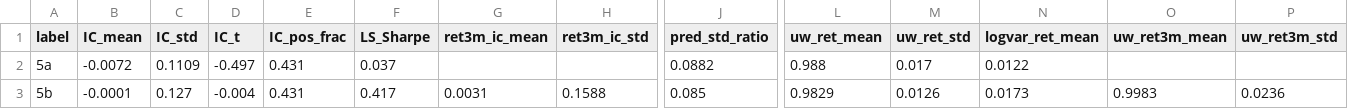
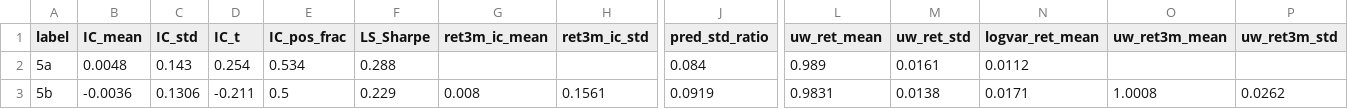
Before and after one commit to Eva-Qi/MA751-2026-IC-KERNEL-NN-MTL, a CSV file: output/ablation_summary_uncertainty.csv, drawn as a sheet; only a part is shown, gaps mark what is left out; the diff covers the shown part only; the diff names each change by its address in the sheet, - before the commit and + after, or states it on an @@ line.

Commit message:
Rerun all rungs on post-fix V2 panel + add Ridge + diagnostics
Post-merge_asof (6e4da42), Rungs 1-3 had never been re-executed —
saved outputs reflected a pre-fix panel with 36 dead months of
Beta/IVOL/SUE/AnalystRevision. This commit regenerates the full ladder
on the corrected panel (58 test months, 2020-02 to 2024-11, 14
stock-level features).

Rung 1-2 (run_rung12_v2.py)
  1a OLS              IC +0.010  Sharpe 0.669  Hit 58.6%
  1b IC-Ensemble      IC +0.026  Sharpe 0.853  Hit 56.9%
  2a LASSO            IC +0.017  Sharpe 0.789  Hit 56.9%
  2b Ridge (new)      IC +0.013  Sharpe 0.725  Hit 62.1%

Rung 3 (rung3_gam.py)
  GAM                 IC -0.001  Sharpe 0.304  Hit 55.2%

Rung 5 (main.py — uncertainty-weighted MTL)
  5a MLP              IC +0.005  Sharpe 0.288
  5b +ret3m           IC -0.004  Sharpe 0.229
  5c +vol             IC +0.006  Sharpe 0.391
  5d +ret3m +vol      IC +0.017  Sharpe 0.664  ← best MTL

Rung 5 alt (rung5_planned.py, rung5_combined.py) rerun for completeness.

Diagnostics added:
- lasso_coefs_by_fold.csv, ridge_coefs_by_fold.csv,
  coef_summary_lasso_vs_ridge.csv: per-fold shrinkage behavior.
  LASSO selects ~3 features consistently (IVOL, GrossProfitability,
  Beta). Ridge CV α hits the grid ceiling (10000) — near-constant fit.
- fama_macbeth_{full_sample,test_window,univariate_full}.csv:
  FMB t-stats on monthly cross-sectional coefs. Flags NetDebtEBITDA
  (t=-2.27), GrossProfitability (t=1.46), AnalystRevision, and
  RevisionBreadth — different signal list than LASSO's because FMB
  tests premium stability, not OOS prediction.
- ls_hit_rate_summary.csv, ls_monthly_returns.csv: portfolio-level
  hit rate (sign of long-short spread).
- all_rungs_summary.csv: consolidated comparison table.

Stale statistical_tests.py output regenerated — note it hardcodes V1
baseline for Rung 1-2, so its pairwise tests still mix panels; flagged
for future fix.

Key finding flip from pre-fix changelog: no model significantly beats
a plain linear on IC (p > 0.1 for all pairs); MTL 5b is no longer the
top performer (5d is, and its Sharpe ties plain OLS).

```diff
--- a/output/ablation_summary_uncertainty.csv
+++ b/output/ablation_summary_uncertainty.csv
-B2 (IC_mean): -0.0072
+B2 (IC_mean): 0.0048
-C2 (IC_std): 0.1109
+C2 (IC_std): 0.143
-D2 (IC_t): -0.497
+D2 (IC_t): 0.254
-E2 (IC_pos_frac): 0.431
+E2 (IC_pos_frac): 0.534
-F2 (LS_Sharpe): 0.037
+F2 (LS_Sharpe): 0.288
-J2 (pred_std_ratio): 0.0882
+J2 (pred_std_ratio): 0.084
-L2 (uw_ret_mean): 0.988
+L2 (uw_ret_mean): 0.989
-M2 (uw_ret_std): 0.017
+M2 (uw_ret_std): 0.0161
-N2 (logvar_ret_mean): 0.0122
+N2 (logvar_ret_mean): 0.0112
-B3 (IC_mean): -0.0001
+B3 (IC_mean): -0.0036
-C3 (IC_std): 0.127
+C3 (IC_std): 0.1306
-D3 (IC_t): -0.004
+D3 (IC_t): -0.211
-E3 (IC_pos_frac): 0.431
+E3 (IC_pos_frac): 0.5
-F3 (LS_Sharpe): 0.417
+F3 (LS_Sharpe): 0.229
-G3 (ret3m_ic_mean): 0.0031
+G3 (ret3m_ic_mean): 0.008
-H3 (ret3m_ic_std): 0.1588
+H3 (ret3m_ic_std): 0.1561
-J3 (pred_std_ratio): 0.085
+J3 (pred_std_ratio): 0.0919
-L3 (uw_ret_mean): 0.9829
+L3 (uw_ret_mean): 0.9831
-M3 (uw_ret_std): 0.0126
+M3 (uw_ret_std): 0.0138
-N3 (logvar_ret_mean): 0.0173
+N3 (logvar_ret_mean): 0.0171
-O3 (uw_ret3m_mean): 0.9983
+O3 (uw_ret3m_mean): 1.0008
-P3 (uw_ret3m_std): 0.0236
+P3 (uw_ret3m_std): 0.0262
```
Also changed, not shown: 32 edited cells elsewhere in this file, 38 other files.
